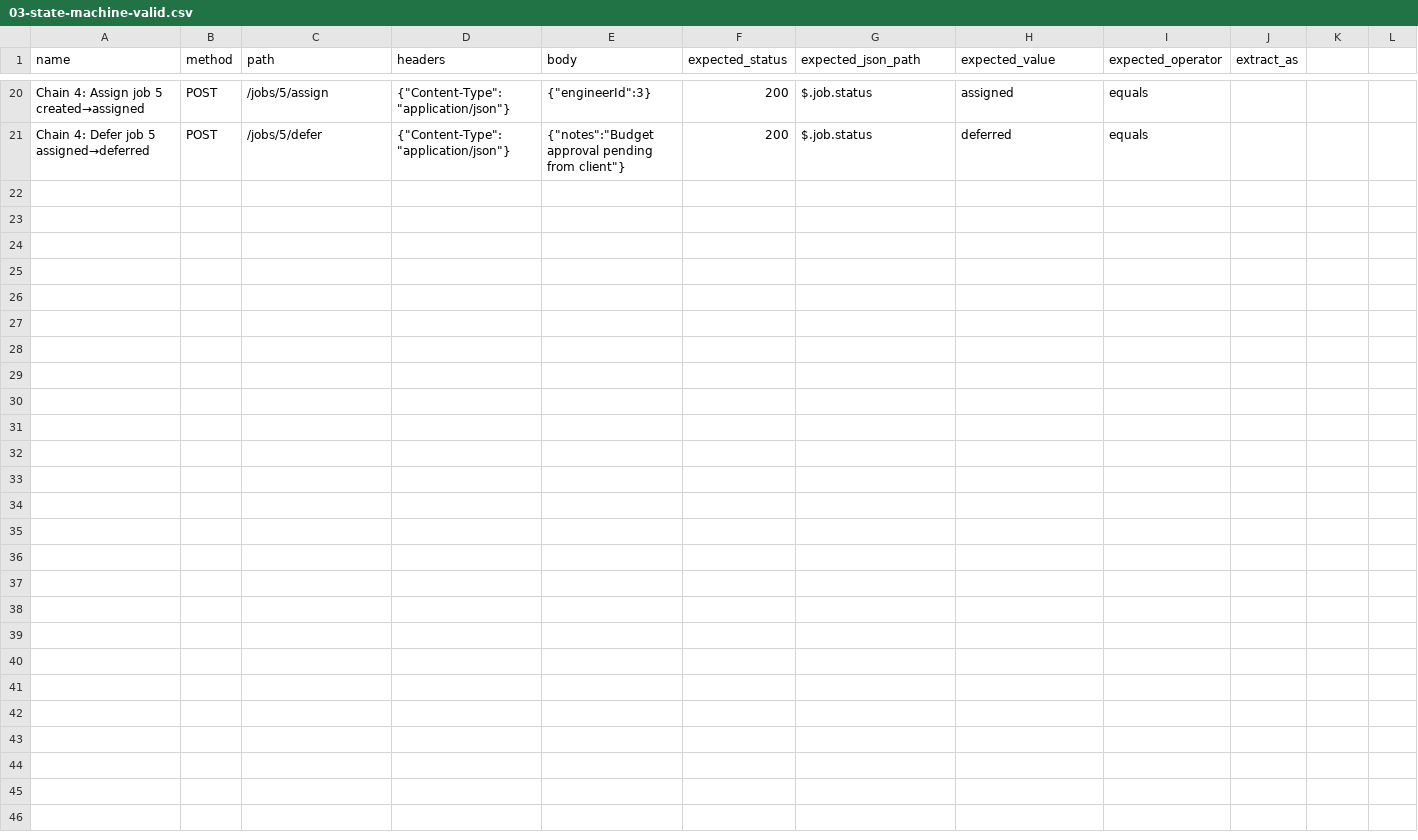
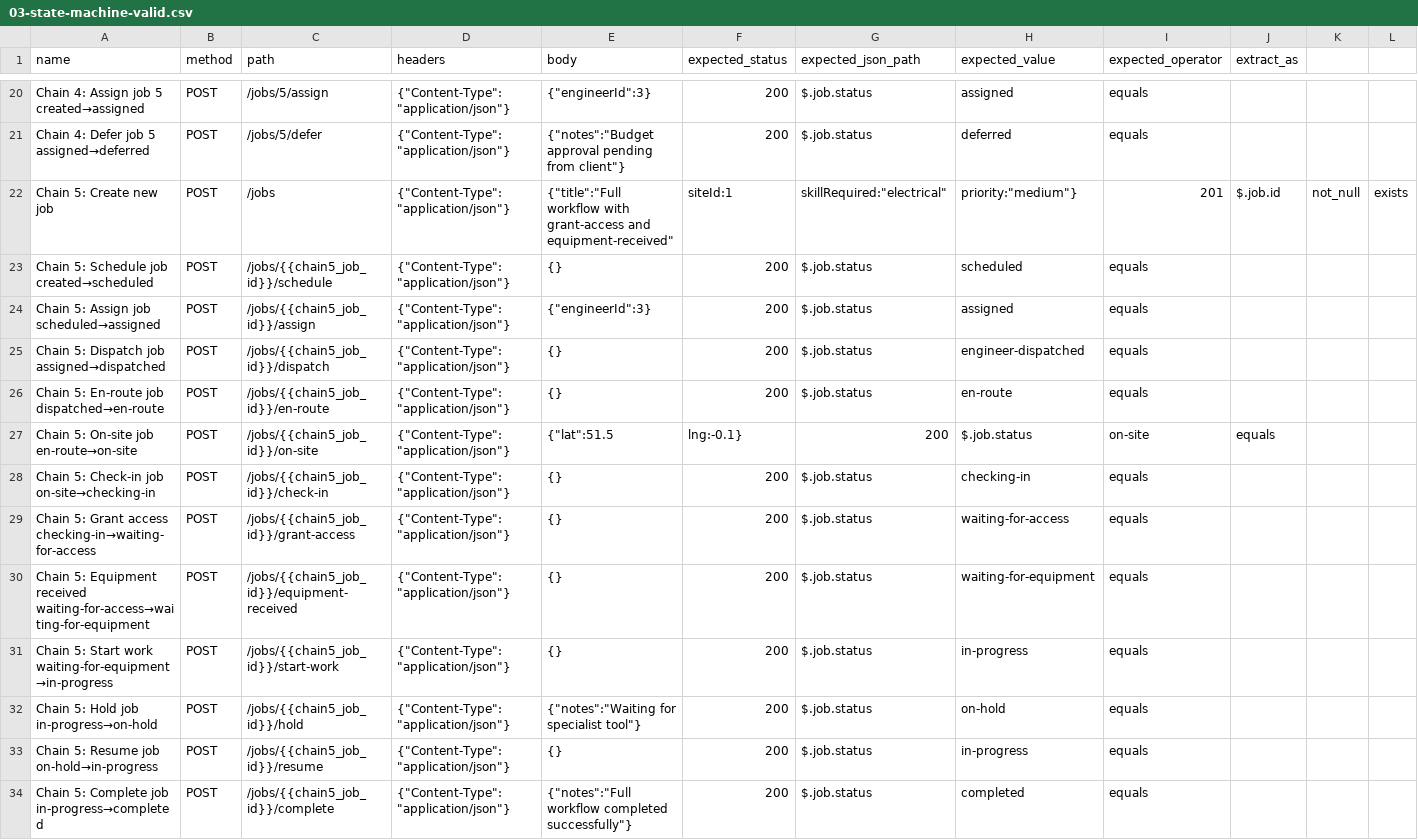
Before and after one commit to hbahuguna/Test-Radius, a CSV file: artifacts/api-server/fieldserve-test-csvs/03-state-machine-valid.csv, drawn as a sheet; only a part is shown, gaps mark what is left out; rows hold the shown columns only; the diff names each change by its address in the sheet, - before the commit and + after, or states it on an @@ line.

```diff
--- a/artifacts/api-server/fieldserve-test-csvs/03-state-machine-valid.csv
+++ b/artifacts/api-server/fieldserve-test-csvs/03-state-machine-valid.csv
+row 22: Chain 5: Create new job | POST | /jobs | {"Content-Type":"application/json"} | {"title":"Full workflow with grant-access and equipment-received" | siteId:1 | skillRequired:"electrical" | priority:"medium"} | 201 | $.job.id | not_null | exists
+row 23: Chain 5: Schedule job created→scheduled | POST | /jobs/{{chain5_job_id}}/schedule | {"Content-Type":"application/json"} | {} | 200 | $.job.status | scheduled | equals
+row 24: Chain 5: Assign job scheduled→assigned | POST | /jobs/{{chain5_job_id}}/assign | {"Content-Type":"application/json"} | {"engineerId":3} | 200 | $.job.status | assigned | equals
+row 25: Chain 5: Dispatch job assigned→dispatched | POST | /jobs/{{chain5_job_id}}/dispatch | {"Content-Type":"application/json"} | {} | 200 | $.job.status | engineer-dispatched | equals
+row 26: Chain 5: En-route job dispatched→en-route | POST | /jobs/{{chain5_job_id}}/en-route | {"Content-Type":"application/json"} | {} | 200 | $.job.status | en-route | equals
+row 27: Chain 5: On-site job en-route→on-site | POST | /jobs/{{chain5_job_id}}/on-site | {"Content-Type":"application/json"} | {"lat":51.5 | lng:-0.1} | 200 | $.job.status | on-site | equals
+row 28: Chain 5: Check-in job on-site→checking-in | POST | /jobs/{{chain5_job_id}}/check-in | {"Content-Type":"application/json"} | {} | 200 | $.job.status | checking-in | equals
+row 29: Chain 5: Grant access checking-in→waiting-for-access | POST | /jobs/{{chain5_job_id}}/grant-access | {"Content-Type":"application/json"} | {} | 200 | $.job.status | waiting-for-access | equals
+row 30: Chain 5: Equipment received waiting-for-access→waiting-for-equipment | POST | /jobs/{{chain5_job_id}}/equipment-received | {"Content-Type":"application/json"} | {} | 200 | $.job.status | waiting-for-equipment | equals
+row 31: Chain 5: Start work waiting-for-equipment→in-progress | POST | /jobs/{{chain5_job_id}}/start-work | {"Content-Type":"application/json"} | {} | 200 | $.job.status | in-progress | equals
+row 32: Chain 5: Hold job in-progress→on-hold | POST | /jobs/{{chain5_job_id}}/hold | {"Content-Type":"application/json"} | {"notes":"Waiting for specialist tool"} | 200 | $.job.status | on-hold | equals
+row 33: Chain 5: Resume job on-hold→in-progress | POST | /jobs/{{chain5_job_id}}/resume | {"Content-Type":"application/json"} | {} | 200 | $.job.status | in-progress | equals
+row 34: Chain 5: Complete job in-progress→completed | POST | /jobs/{{chain5_job_id}}/complete | {"Content-Type":"application/json"} | {"notes":"Full workflow completed successfully"} | 200 | $.job.status | completed | equals
```
Also changed, not shown: 16 other files.
